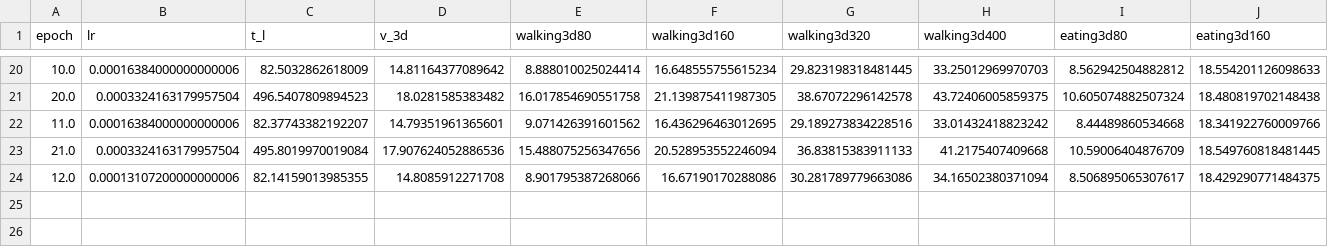
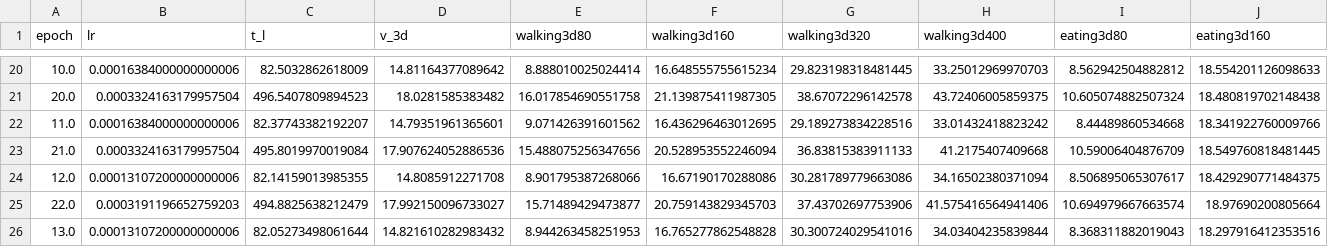
Before and after one commit to LittleFlyFish/Motion-Cycle-GCN, a CSV file: checkpoints/Motion_GCN_I10_O10_D15_GG*/train_cycle_3D_in10_out10_dct_n_15.csv, drawn as a sheet; only a part is shown, gaps mark what is left out; rows hold the shown columns only; the diff names each change by its address in the sheet, - before the commit and + after, or states it on an @@ line.

```diff
--- a/checkpoints/Motion_GCN_I10_O10_D15_GG*/train_cycle_3D_in10_out10_dct_n_15.csv
+++ b/checkpoints/Motion_GCN_I10_O10_D15_GG*/train_cycle_3D_in10_out10_dct_n_15.csv
+row 25: 22.0 | 0.0003191196652759203 | 494.8825638212479 | 17.992150096733027 | 15.71489429473877 | 20.759143829345703 | 37.43702697753906 | 41.575416564941406 | 10.694979667663574 | 18.97690200805664
+row 26: 13.0 | 0.00013107200000000006 | 82.05273498061644 | 14.821610282983432 | 8.944263458251953 | 16.765277862548828 | 30.300724029541016 | 34.03404235839844 | 8.368311882019043 | 18.297916412353516
```
Also changed, not shown: 2 other files.
